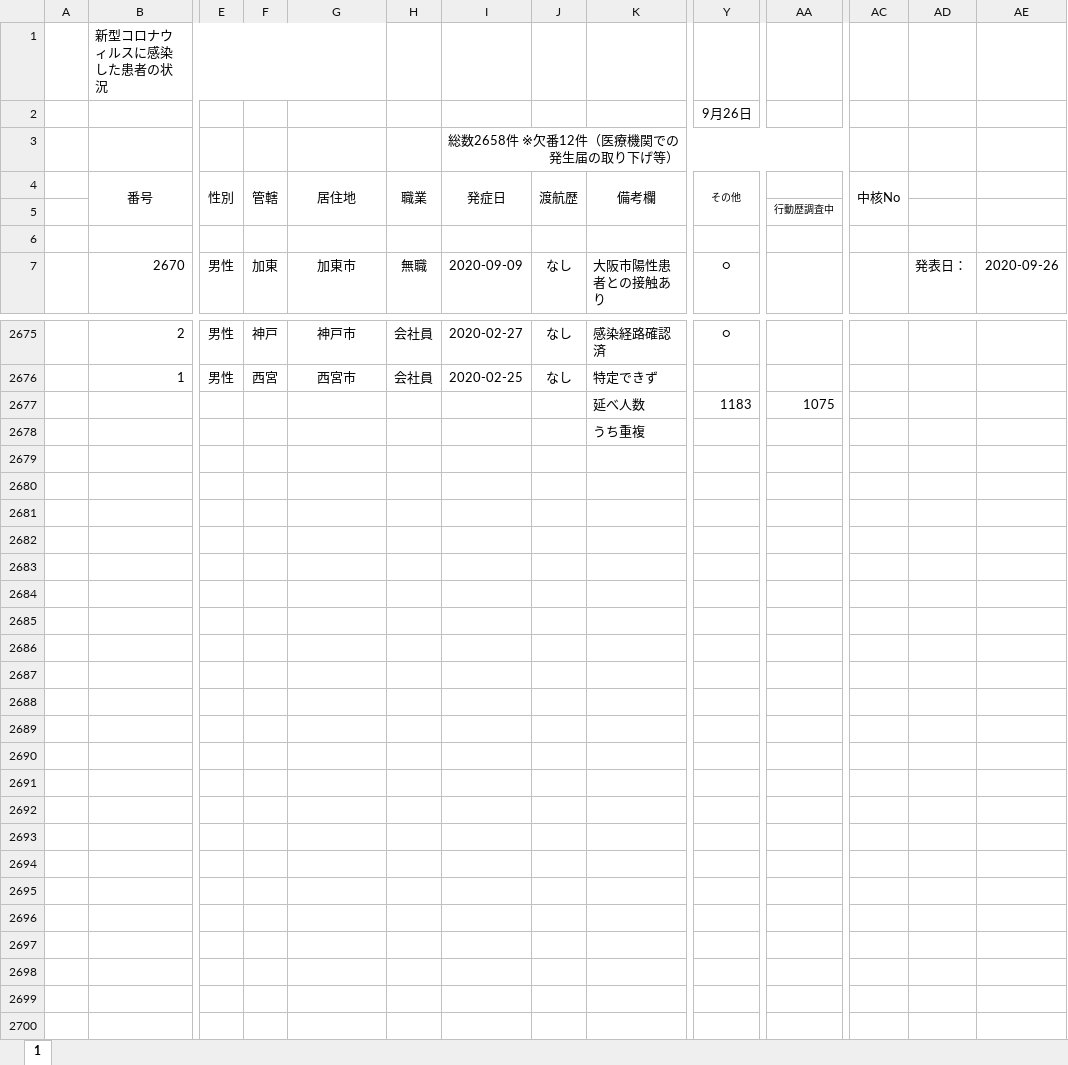
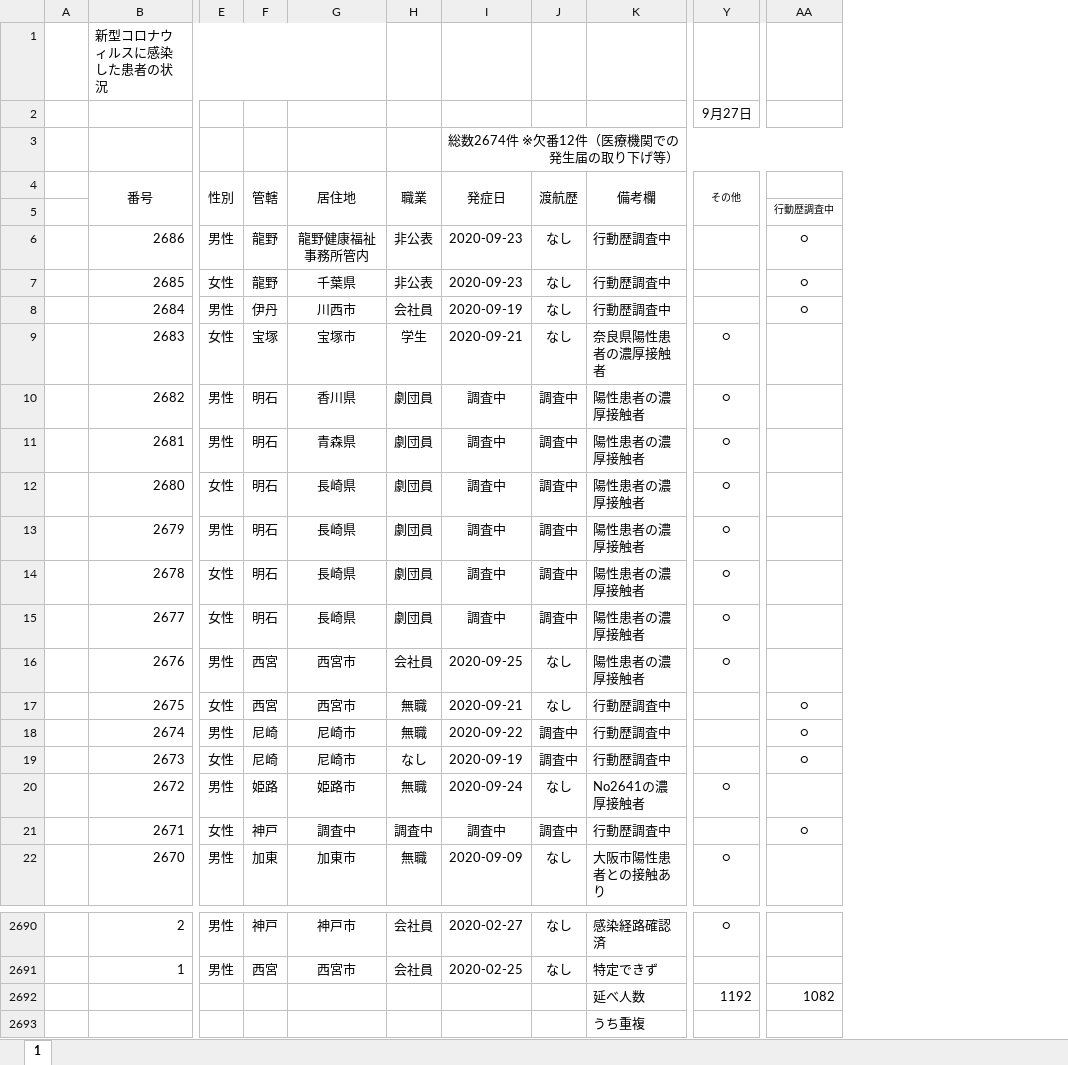
Before and after one commit to CalicoKater/covid-19, an Excel workbook: work/28_hyogo.xlsx, sheet 1, drawn as a sheet; only a part is shown, gaps mark what is left out; values as stored, in another font and other column widths than the file's, no borders; charts and pictures and conditional formats not drawn; removed rows and columns are numbered as before the commit, all else as after; rows hold the shown columns only; the diff names each change by its address in the sheet, - before the commit and + after, or states it on an @@ line.

```diff
--- a/work/28_hyogo.xlsx (sheet 1)
+++ b/work/28_hyogo.xlsx (sheet 1)
-column AC (中核No), empty
-column AD, row 7: 発表日：
-column AE, row 7: 2020-09-26
-Y2 (その他): 9月26日
+Y2 (その他): 9月27日
-I3 (発症日): 総数2658件 ※欠番12件（医療機関での発生届の取り下げ等）
+I3 (発症日): 総数2674件 ※欠番12件（医療機関での発生届の取り下げ等）
-row 6: (empty)
+row 6:  | 2686 | 男性 | 龍野 | 龍野健康福祉事務所管内 | 非公表 | 2020-09-23 | なし | 行動歴調査中 |  | ○
+row 7:  | 2685 | 女性 | 龍野 | 千葉県 | 非公表 | 2020-09-23 | なし | 行動歴調査中 |  | ○
+row 8:  | 2684 | 男性 | 伊丹 | 川西市 | 会社員 | 2020-09-19 | なし | 行動歴調査中 |  | ○
+row 9:  | 2683 | 女性 | 宝塚 | 宝塚市 | 学生 | 2020-09-21 | なし | 奈良県陽性患者の濃厚接触者 | ○
+row 10:  | 2682 | 男性 | 明石 | 香川県 | 劇団員 | 調査中 | 調査中 | 陽性患者の濃厚接触者 | ○
+row 11:  | 2681 | 男性 | 明石 | 青森県 | 劇団員 | 調査中 | 調査中 | 陽性患者の濃厚接触者 | ○
+row 12:  | 2680 | 女性 | 明石 | 長崎県 | 劇団員 | 調査中 | 調査中 | 陽性患者の濃厚接触者 | ○
+row 13:  | 2679 | 男性 | 明石 | 長崎県 | 劇団員 | 調査中 | 調査中 | 陽性患者の濃厚接触者 | ○
+row 14:  | 2678 | 女性 | 明石 | 長崎県 | 劇団員 | 調査中 | 調査中 | 陽性患者の濃厚接触者 | ○
+row 15:  | 2677 | 女性 | 明石 | 長崎県 | 劇団員 | 調査中 | 調査中 | 陽性患者の濃厚接触者 | ○
+row 16:  | 2676 | 男性 | 西宮 | 西宮市 | 会社員 | 2020-09-25 | なし | 陽性患者の濃厚接触者 | ○
+row 17:  | 2675 | 女性 | 西宮 | 西宮市 | 無職 | 2020-09-21 | なし | 行動歴調査中 |  | ○
+row 18:  | 2674 | 男性 | 尼崎 | 尼崎市 | 無職 | 2020-09-22 | 調査中 | 行動歴調査中 |  | ○
+row 19:  | 2673 | 女性 | 尼崎 | 尼崎市 | なし | 2020-09-19 | 調査中 | 行動歴調査中 |  | ○
+row 20:  | 2672 | 男性 | 姫路 | 姫路市 | 無職 | 2020-09-24 | なし | No2641の濃厚接触者 | ○
+row 21:  | 2671 | 女性 | 神戸 | 調査中 | 調査中 | 調査中 | 調査中 | 行動歴調査中 |  | ○
-Y2692 (その他): 1183
+Y2692 (その他): 1192
-AA2692: 1075
+AA2692: 1082
```
Also changed, not shown: formulas that keep their value, charts or pictures, work/12_chiba.xlsx, work/19_yamanashi.xlsx, 34 other files.
